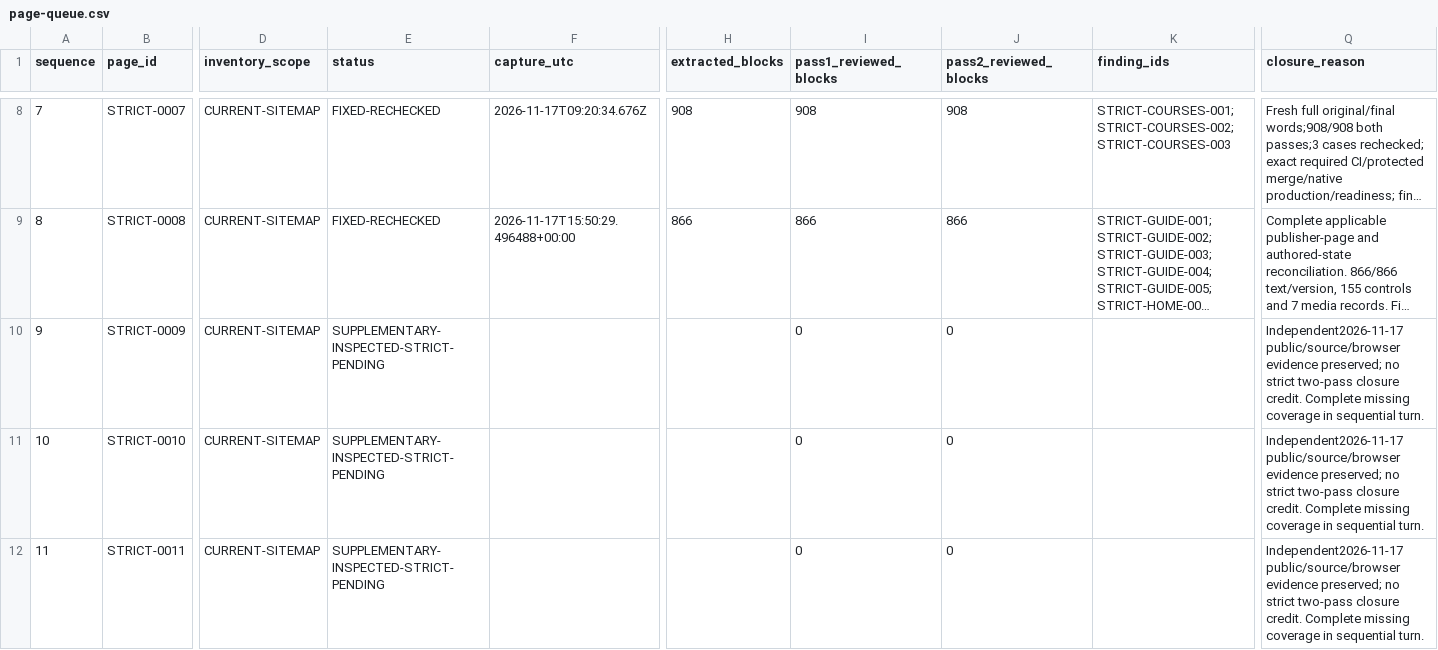
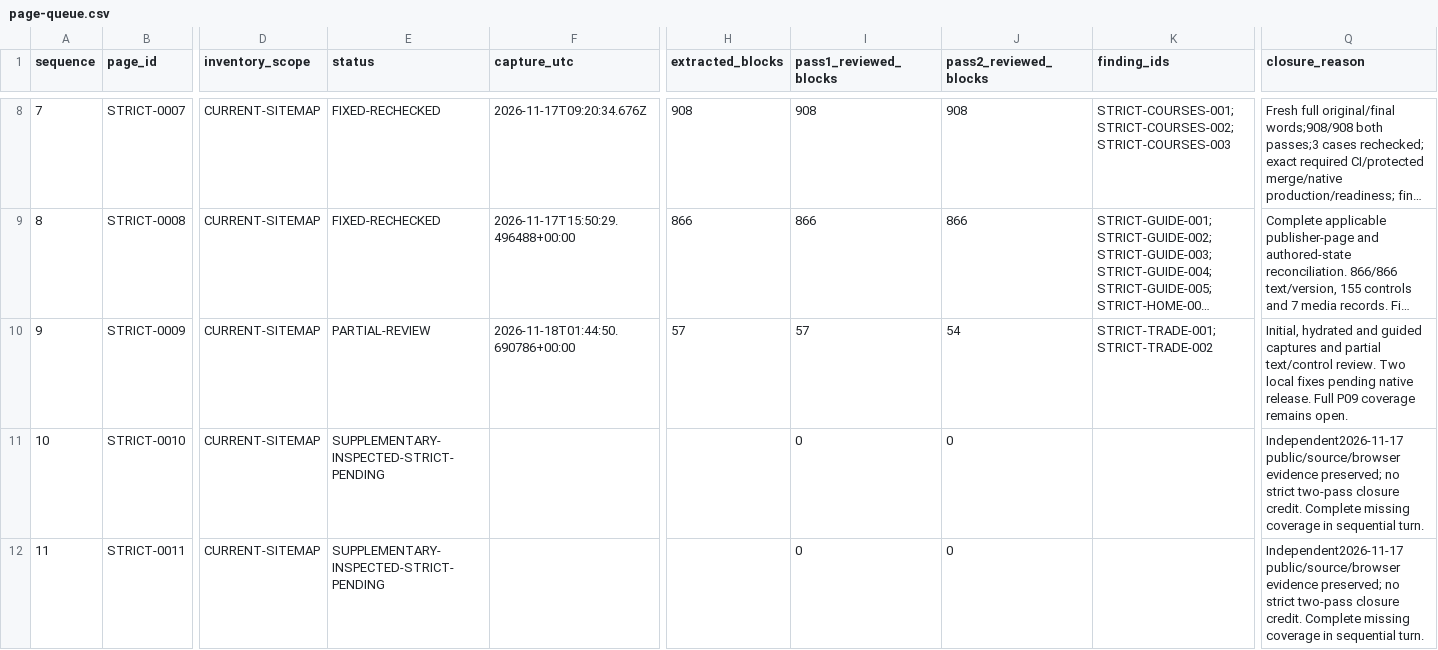
Before and after one commit to anugaweerasinghe1-del/trading101, a CSV file: docs/audits/issue-430/sequential-2026-11-16/page-queue.csv, drawn as a sheet; only a part is shown, gaps mark what is left out; long unchanged cells end in …; the diff names each change by its address in the sheet, - before the commit and + after, or states it on an @@ line.

Commit message:
Clarify Trade quote copy and name mobile order controls

```diff
--- a/docs/audits/issue-430/sequential-2026-11-16/page-queue.csv
+++ b/docs/audits/issue-430/sequential-2026-11-16/page-queue.csv
-E10 (status): SUPPLEMENTARY-INSPECTED-STRICT-PENDING
+E10 (status): PARTIAL-REVIEW
-F10 (capture_utc): (empty)
+F10 (capture_utc): 2026-11-18T01:44:50.690786+00:00
-H10 (extracted_blocks): (empty)
+H10 (extracted_blocks): 57
-I10 (pass1_reviewed_blocks): 0
+I10 (pass1_reviewed_blocks): 57
-J10 (pass2_reviewed_blocks): 0
+J10 (pass2_reviewed_blocks): 54
-K10 (finding_ids): (empty)
+K10 (finding_ids): STRICT-TRADE-001;STRICT-TRADE-002
-Q10 (closure_reason): Independent2026-11-17 public/source/browser evidence preserved; no strict two-pass closure credit. Complete missing coverage in sequential turn.
+Q10 (closure_reason): Initial, hydrated and guided captures and partial text/control review. Two local fixes pending native release. Full P09 coverage remains open.
```
Also changed, not shown: 18 other files.
